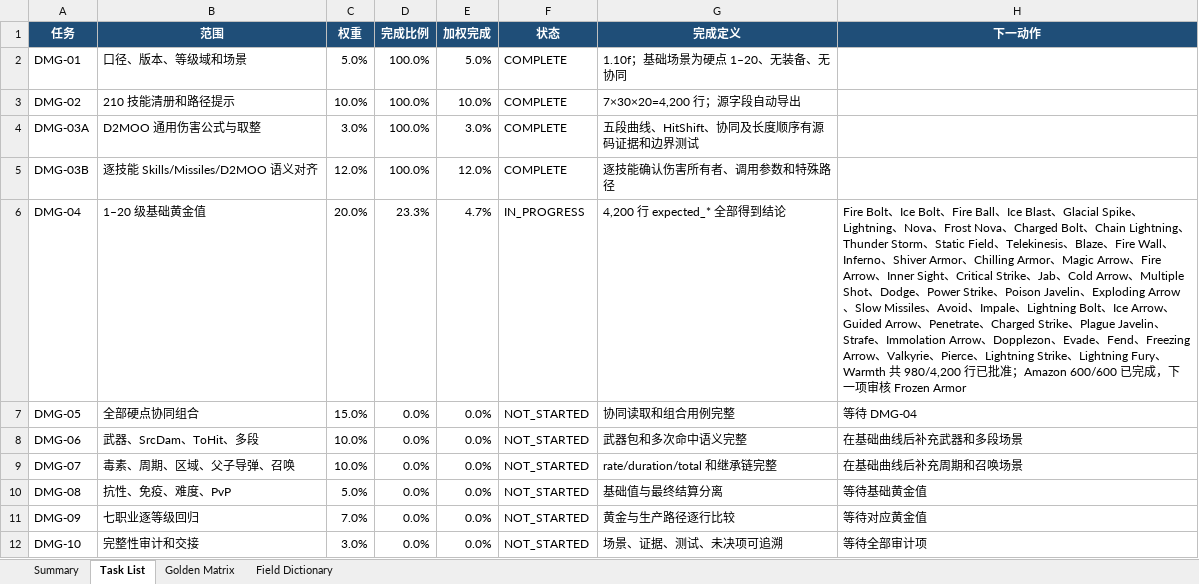
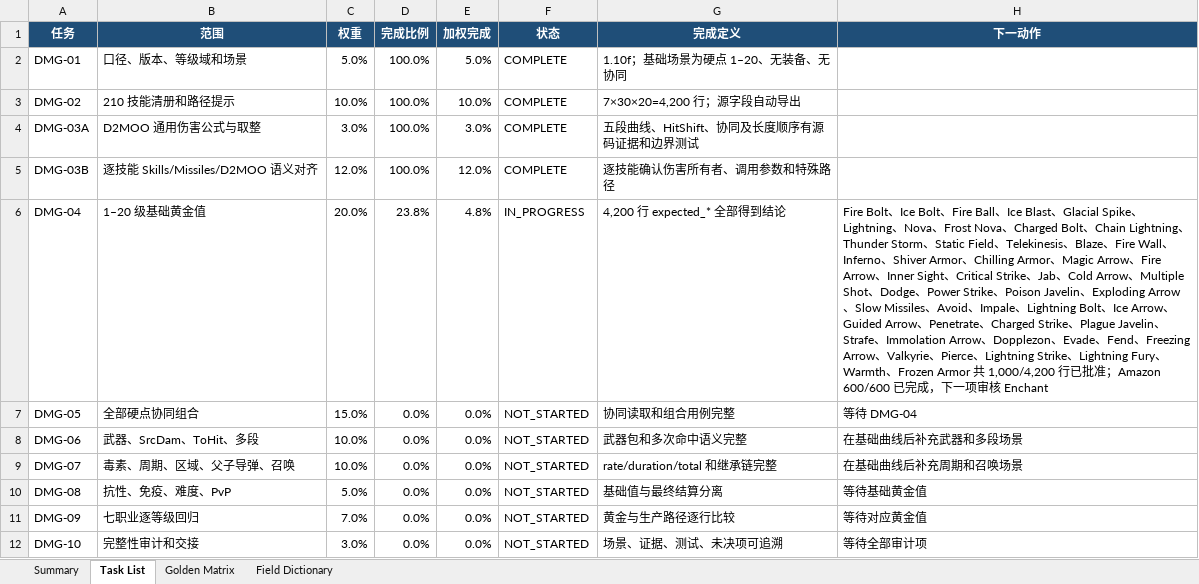
Before and after one commit to femgwei/riiablo, an Excel workbook: docs/skill-damage-golden-matrix.xlsx, sheet Task List, drawn as a sheet; values as stored, in another font and other column widths than the file's, no borders; table styles not drawn; the diff names each change by its address in the sheet, - before the commit and + after, or states it on an @@ line.

Commit message:
audit sorceress frozen armor damage ownership

```diff
--- a/docs/skill-damage-golden-matrix.xlsx (sheet Task List)
+++ b/docs/skill-damage-golden-matrix.xlsx (sheet Task List)
-D6 (完成比例): 23.3%
+D6 (完成比例): 23.8%
-E6 (加权完成): 4.7%
+E6 (加权完成): 4.8%
-H6 (下一动作): …、Warmth 共 980/4,200 行已批准；Amazon 600/600 已完成，下一项审核 Frozen Armor
+H6 (下一动作): …、Warmth、Frozen Armor 共 1,000/4,200 行已批准；Amazon 600/600 已完成，下一项审核 Enchant
```
Also changed, not shown: sheet Golden Matrix, sheet Summary, 7 other files.
